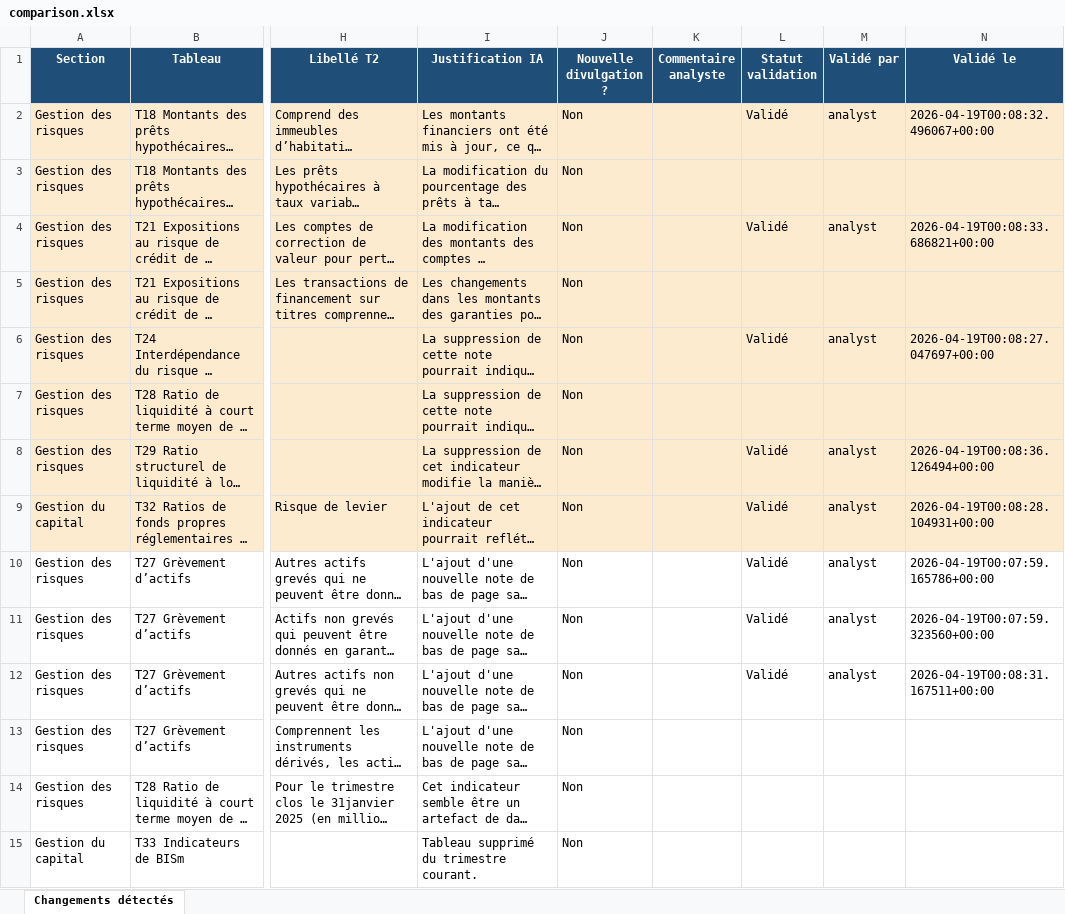
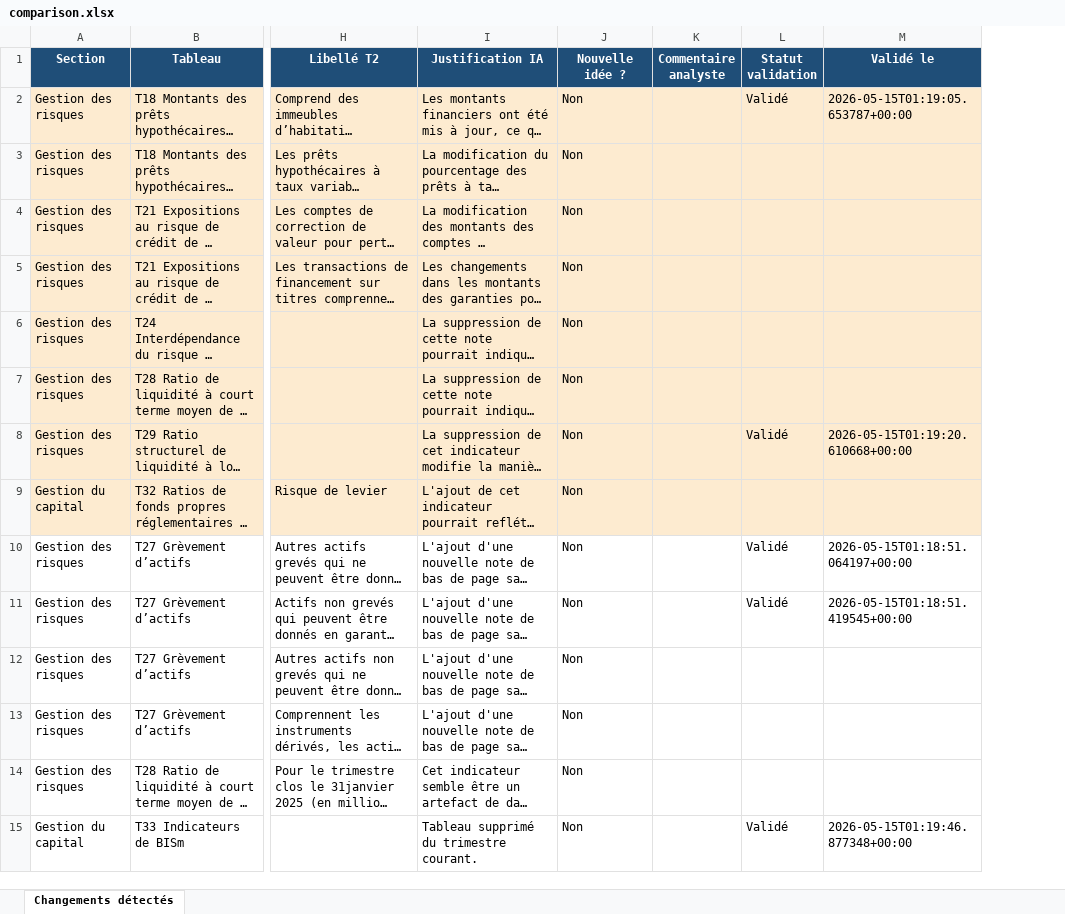
Before and after one commit to abdoulayegk/vigie_paire, an Excel workbook: outputs/resultats/bns/2025_t2_vs_2025_t1/comparison.xlsx, sheet Changements détectés, drawn as a sheet; only a part is shown, gaps mark what is left out; long unchanged cells end in …; values as stored, in another font and other column widths than the file's, no borders; removed rows and columns are numbered as before the commit, all else as after; the diff names each change by its address in the sheet, - before the commit and + after, or states it on an @@ line.

Commit message:
chore: add latest comparison artifacts

```diff
--- a/outputs/resultats/bns/2025_t2_vs_2025_t1/comparison.xlsx (sheet Changements détectés)
+++ b/outputs/resultats/bns/2025_t2_vs_2025_t1/comparison.xlsx (sheet Changements détectés)
-column M (Validé par), rows 2-12: analyst |  | analyst |  | analyst |  | analyst | analyst | analyst | analyst | analyst
-J1: Nouvelle divulgation ?
+J1: Nouvelle idée ?
-M2 (Validé le): 2026-04-19T00:08:32.496067+00:00
+M2 (Validé le): 2026-05-15T01:19:05.653787+00:00
-L4 (Statut validation): Validé
+L4 (Statut validation): (empty)
-M4 (Validé le): 2026-04-19T00:08:33.686821+00:00
+M4 (Validé le): (empty)
-L6 (Statut validation): Validé
+L6 (Statut validation): (empty)
-M6 (Validé le): 2026-04-19T00:08:27.047697+00:00
+M6 (Validé le): (empty)
-M8 (Validé le): 2026-04-19T00:08:36.126494+00:00
+M8 (Validé le): 2026-05-15T01:19:20.610668+00:00
-L9 (Statut validation): Validé
+L9 (Statut validation): (empty)
-M9 (Validé le): 2026-04-19T00:08:28.104931+00:00
+M9 (Validé le): (empty)
-M10 (Validé le): 2026-04-19T00:07:59.165786+00:00
+M10 (Validé le): 2026-05-15T01:18:51.064197+00:00
-M11 (Validé le): 2026-04-19T00:07:59.323560+00:00
+M11 (Validé le): 2026-05-15T01:18:51.419545+00:00
-L12 (Statut validation): Validé
+L12 (Statut validation): (empty)
-M12 (Validé le): 2026-04-19T00:08:31.167511+00:00
+M12 (Validé le): (empty)
-L15 (Statut validation): (empty)
+L15 (Statut validation): Validé
-M15 (Validé le): (empty)
+M15 (Validé le): 2026-05-15T01:19:46.877348+00:00
```
Also changed, not shown: outputs/resultats/bnc/2025_t2_vs_2025_t1/text_comparison.xlsx, outputs/resultats/td/2025_t2_vs_2025_t1/comparison.xlsx, 16 other files.
